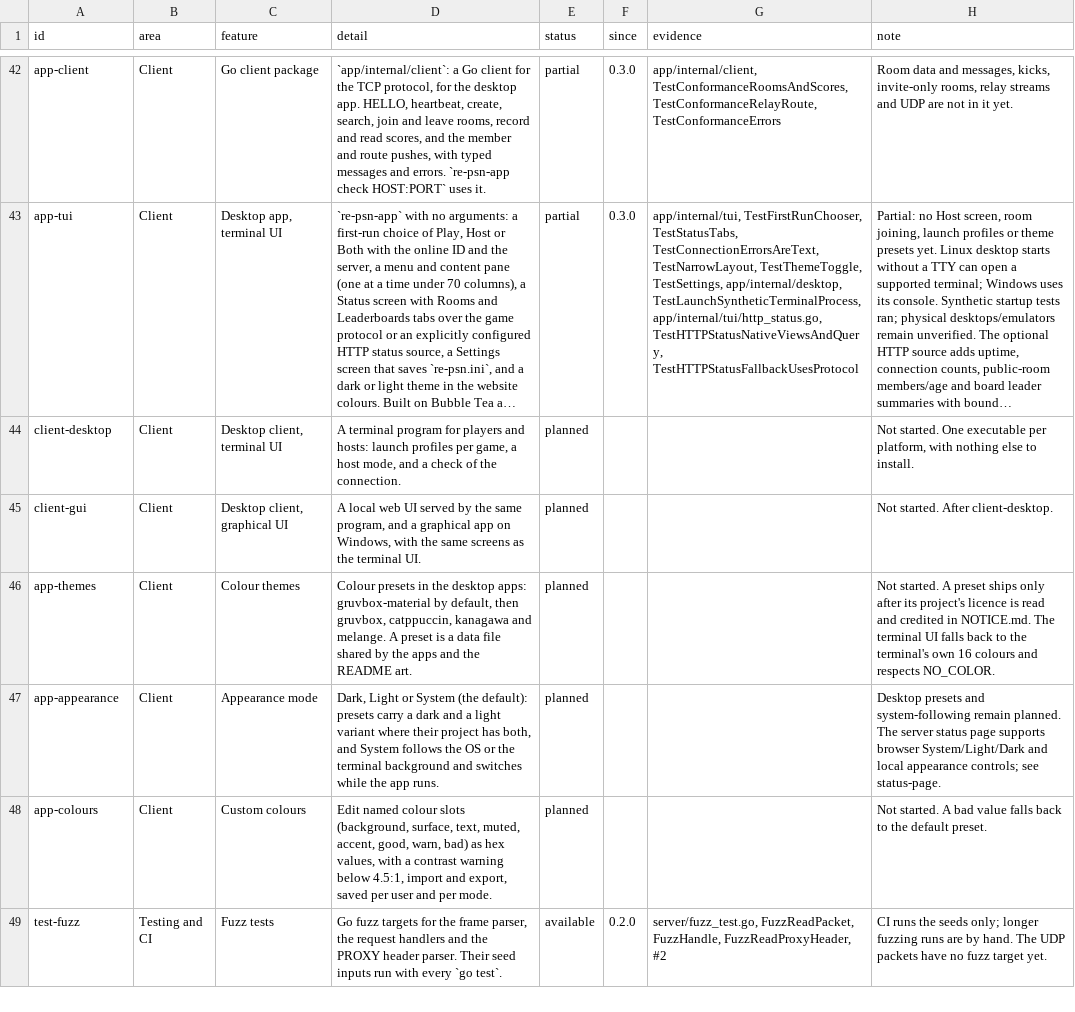
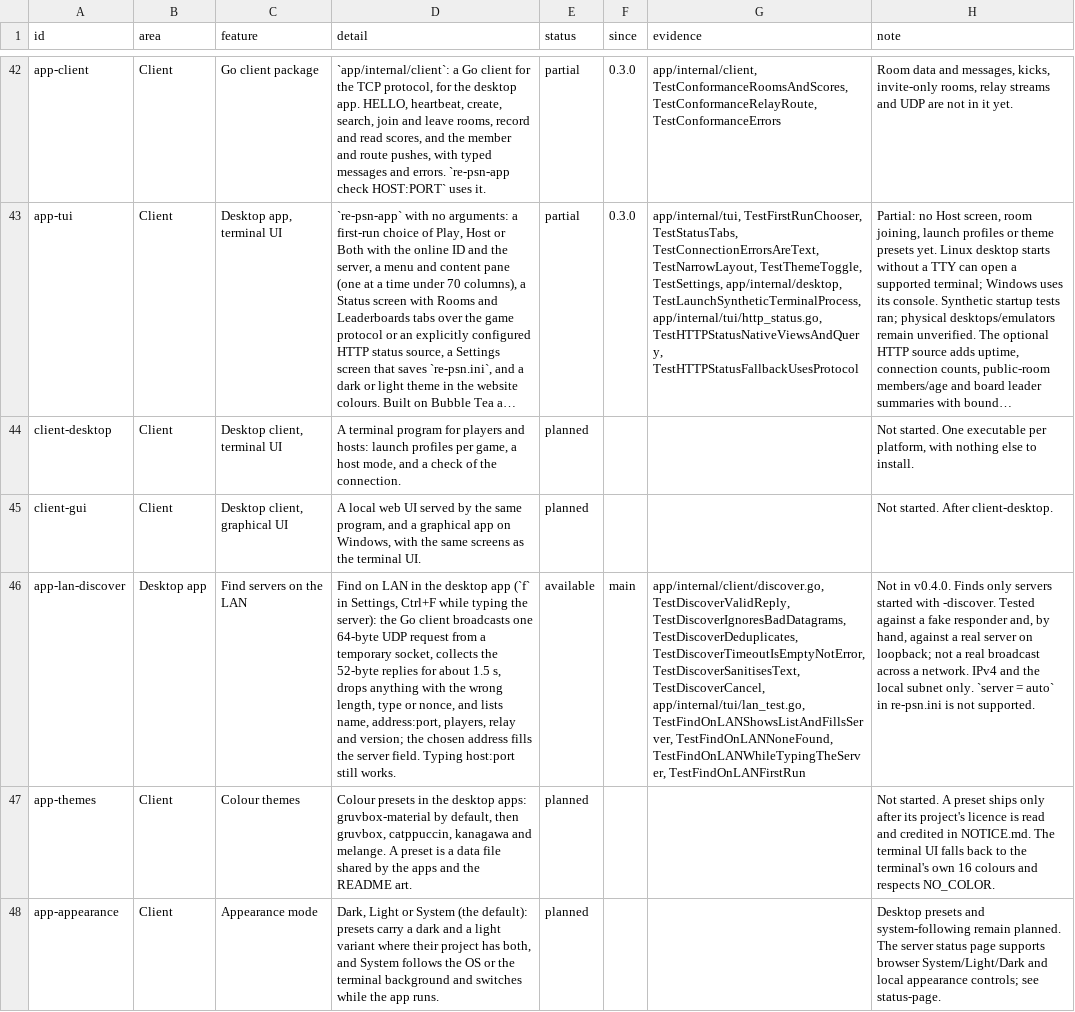
Before and after one commit to undecuple/re-psn, a TSV file: docs/features.tsv, drawn as a sheet; only a part is shown, gaps mark what is left out; the shorter side is filled out with more unchanged rows; long unchanged cells end in …; the diff names each change by its address in the sheet, - before the commit and + after, or states it on an @@ line.

Commit message:
app: find servers on the LAN
Add client.Discover (one 64-byte UDP request from a temporary socket to the
limited broadcast and each IPv4 interface's directed broadcast; only exact
52-byte replies with the right nonce are taken) and a Find on LAN list in
Settings and while typing the server, run in a command so the UI never
blocks. Typing host:port still works. Servers answer only when started with
discovery on.

```diff
--- a/docs/features.tsv
+++ b/docs/features.tsv
+row 46: app-lan-discover | Desktop app | Find servers on the LAN | Find on LAN in the desktop app (`f` in Settings, Ctrl+F while typing the server): the Go client broadcasts one 64-byte UDP request from a temporary socket, collects the 52-byte replies for about 1.5 s, drops anything with the wrong length, type or nonce, and lists name, address:port, players, relay and version; the chosen address fills the server field. Typing host:port still works. | available | main | app/internal/client/discover.go, TestDiscoverValidReply, TestDiscoverIgnoresBadDatagrams, TestDiscoverDeduplicates, TestDiscoverTimeoutIsEmptyNotError, TestDiscoverSanitisesText, TestDiscoverCancel, app/internal/tui/lan_test.go, TestFindOnLANShowsListAndFillsServer, TestFindOnLANNoneFound, TestFindOnLANWhileTypingTheServer, TestFindOnLANFirstRun | Not in v0.4.0. Finds only servers started with -discover. Tested against a fake responder and, by hand, against a real server on loopback; not a real broadcast across a network. IPv4 and the local subnet only. `server = auto` in re-psn.ini is not supported.
```
Also changed, not shown: 11 other files.
